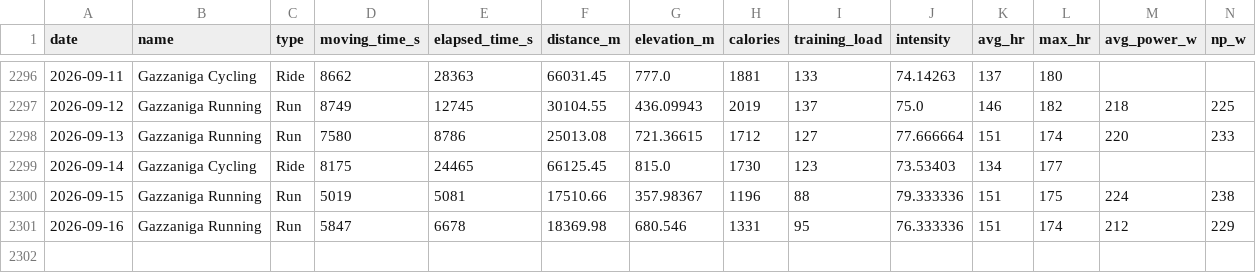
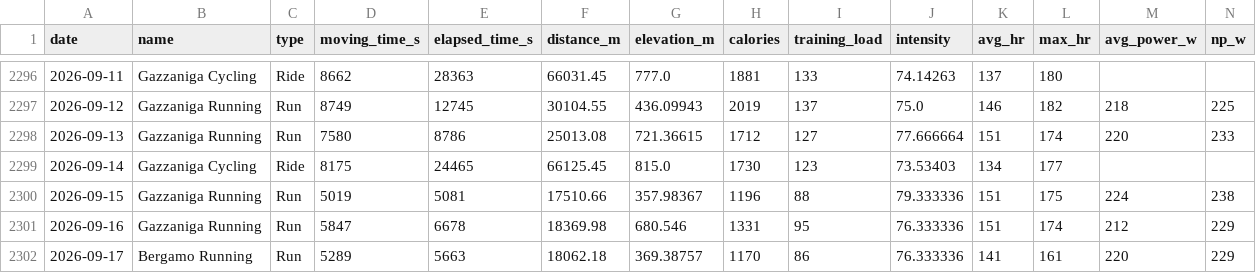
Before and after one commit to micmer-git/micmer-git.github.io, a CSV file: tools/food/data/activities.csv, drawn as a sheet; only a part is shown, gaps mark what is left out; the diff names each change by its address in the sheet, - before the commit and + after, or states it on an @@ line.

```diff
--- a/tools/food/data/activities.csv
+++ b/tools/food/data/activities.csv
+row 2302: 2026-09-17 | Bergamo Running | Run | 5289 | 5663 | 18062.18 | 369.38757 | 1170 | 86 | 76.333336 | 141 | 161 | 220 | 229
```
Also changed, not shown: vita/cibo/data/metabolismo.csv, vita/cibo/data/nutrition.csv, 2 other files.
